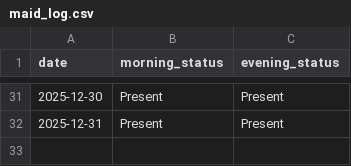
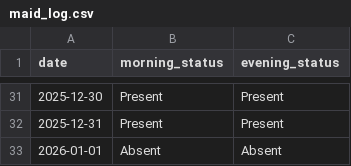
Before and after one commit to aanand862/T1_103, a CSV file: maid_log.csv, drawn as a sheet; only a part is shown, gaps mark what is left out; the diff names each change by its address in the sheet, - before the commit and + after, or states it on an @@ line.

Commit message:
Automated Update: maid_log.csv

```diff
--- a/maid_log.csv
+++ b/maid_log.csv
+row 33: 2026-01-01 | Absent | Absent
```
